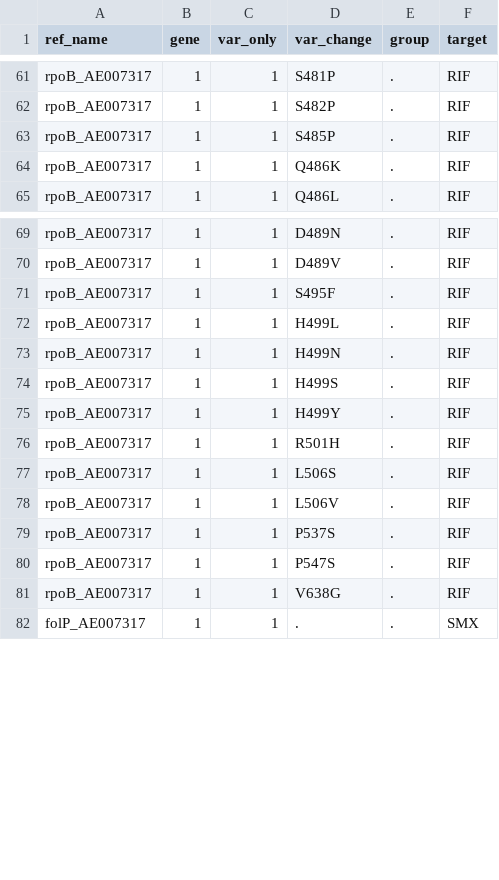
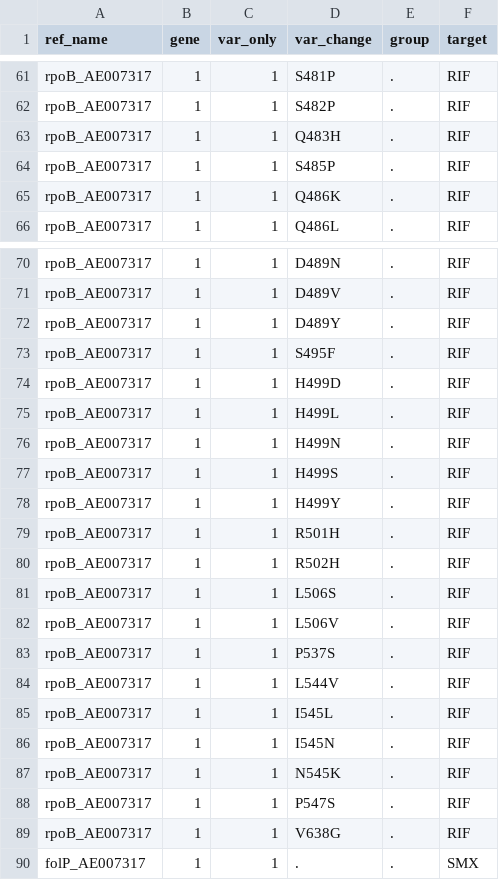
Before and after one commit to HarryHung/assorted-scripts, a TSV file: test-ariba-db-nf/data/ariba_metadata.tsv, drawn as a sheet; only a part is shown, gaps mark what is left out.

Commit message:
Add more RIF resistant mutations from doi/10.1128/aac.47.3.863-868.2003

```diff
--- a/test-ariba-db-nf/data/ariba_metadata.tsv
+++ b/test-ariba-db-nf/data/ariba_metadata.tsv
@@ -62,2 +62,3 @@ rpoB_AE007317	1	1	S481P	.	RIF
 rpoB_AE007317	1	1	S482P	.	RIF
+rpoB_AE007317	1	1	Q483H	.	RIF
 rpoB_AE007317	1	1	S485P	.	RIF
@@ -70,3 +71,5 @@ rpoB_AE007317	1	1	D489N	.	RIF
 rpoB_AE007317	1	1	D489V	.	RIF
+rpoB_AE007317	1	1	D489Y	.	RIF
 rpoB_AE007317	1	1	S495F	.	RIF
+rpoB_AE007317	1	1	H499D	.	RIF
 rpoB_AE007317	1	1	H499L	.	RIF
@@ -76,2 +79,3 @@ rpoB_AE007317	1	1	H499Y	.	RIF
 rpoB_AE007317	1	1	R501H	.	RIF
+rpoB_AE007317	1	1	R502H	.	RIF
 rpoB_AE007317	1	1	L506S	.	RIF
@@ -79,2 +83,6 @@ rpoB_AE007317	1	1	L506V	.	RIF
 rpoB_AE007317	1	1	P537S	.	RIF
+rpoB_AE007317	1	1	L544V	.	RIF
+rpoB_AE007317	1	1	I545L	.	RIF
+rpoB_AE007317	1	1	I545N	.	RIF
+rpoB_AE007317	1	1	N545K	.	RIF
 rpoB_AE007317	1	1	P547S	.	RIF
```
